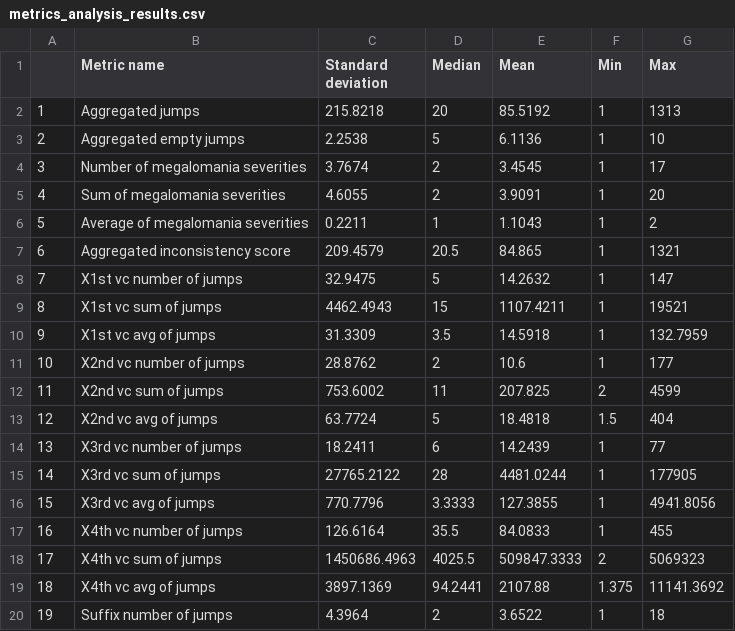
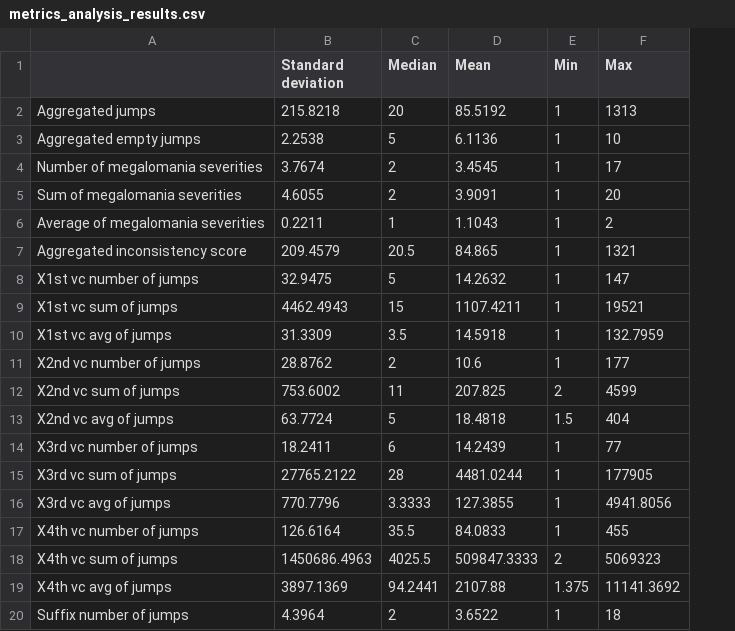
Before and after one commit to altern/VersionNumberingAnalyzer, a CSV file: data/metrics_analysis_results.csv, drawn as a sheet; removed rows and columns are numbered as before the commit, all else as after; the diff names each change by its address in the sheet, - before the commit and + after, or states it on an @@ line.

Commit message:
updated analysis results

```diff
--- a/data/metrics_analysis_results.csv
+++ b/data/metrics_analysis_results.csv
-column A, rows 2-20: 1 | 2 | 3 | 4 | 5 | 6 | 7 | 8 | 9 | 10 | 11 | 12 | 13 | 14 | 15 | 16 | 17 | 18 | 19
-A1: Metric name
+A1: (empty)
```
Also changed, not shown: data/application_size_analysis_results.csv, data/oss_analysis_results.csv, 5 other files.
